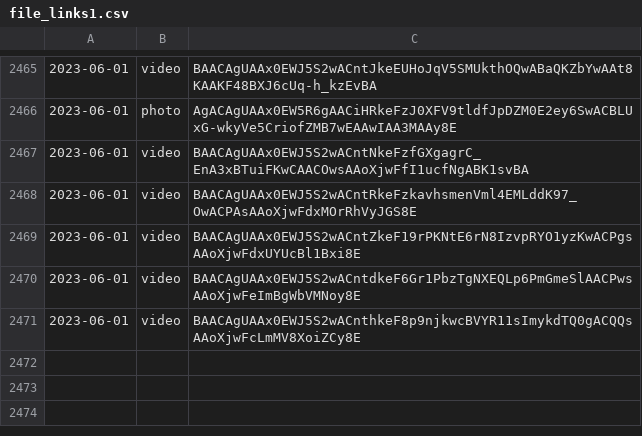
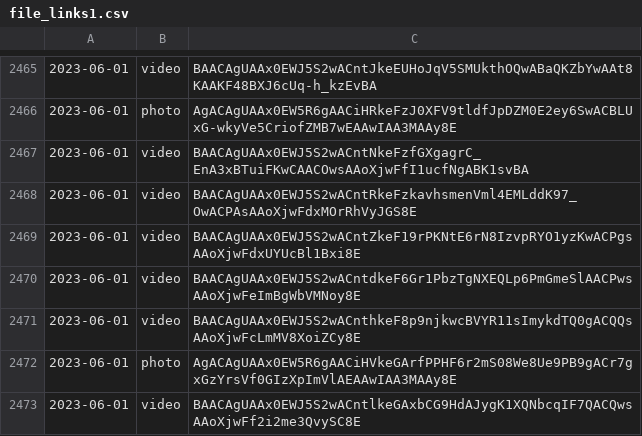
Before and after one commit to lahirunirmalx/csvdump, a CSV file: file_links1.csv, drawn as a sheet; only a part is shown, gaps mark what is left out; the diff names each change by its address in the sheet, - before the commit and + after, or states it on an @@ line.

Commit message:
adding changes 2023-06-01 14:39:10 2

```diff
--- a/file_links1.csv
+++ b/file_links1.csv
+row 2472: 2023-06-01 | photo | AgACAgUAAx0EW5R6gAACiHVkeGArfPPHF6r2mS08We8Ue9PB9gACr7gxGzYrsVf0GIzXpImVlAEAAwIAA3MAAy8E
+row 2473: 2023-06-01 | video | BAACAgUAAx0EWJ5S2wACntlkeGAxbCG9HdAJygK1XQNbcqIF7QACQwsAAoXjwFf2i2me3QvySC8E
```
